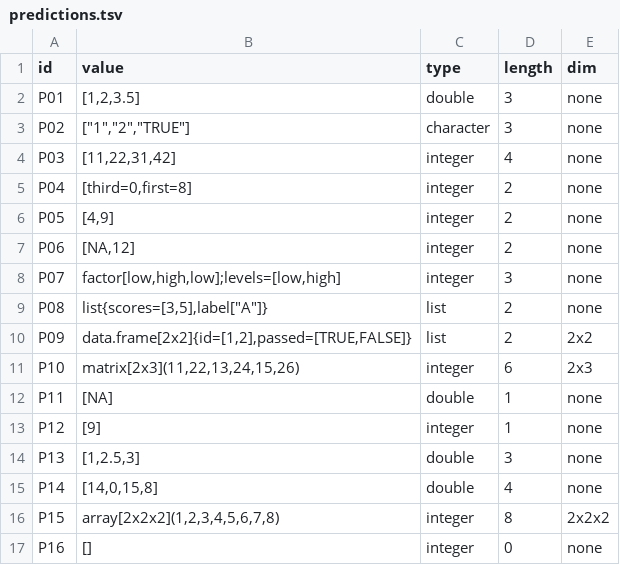
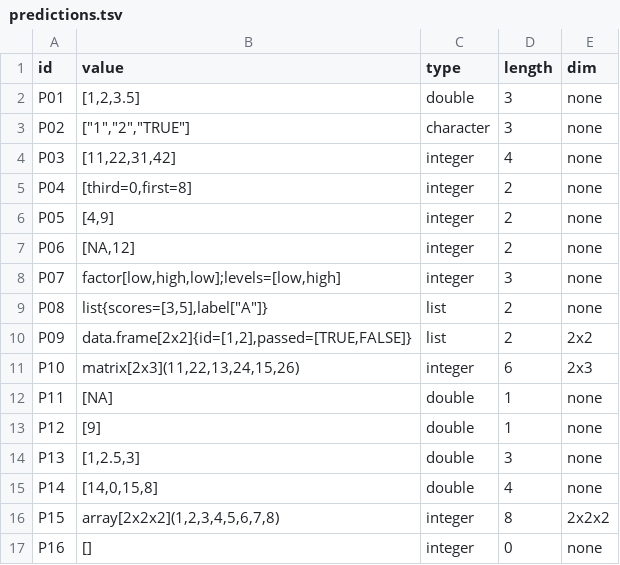
Before and after one commit to jtmedalla/cmsc-124-ps2-starter, a TSV file: predictions.tsv, drawn as a sheet.

Commit message:
docs: fix incorrect type of P12

```diff
--- a/predictions.tsv
+++ b/predictions.tsv
@@ -12,3 +12,3 @@ P10	matrix[2x3](11,22,13,24,15,26)	integer	6	2x3
 P11	[NA]	double	1	none
-P12	[9]	integer	1	none
+P12	[9]	double	1	none
 P13	[1,2.5,3]	double	3	none
```
